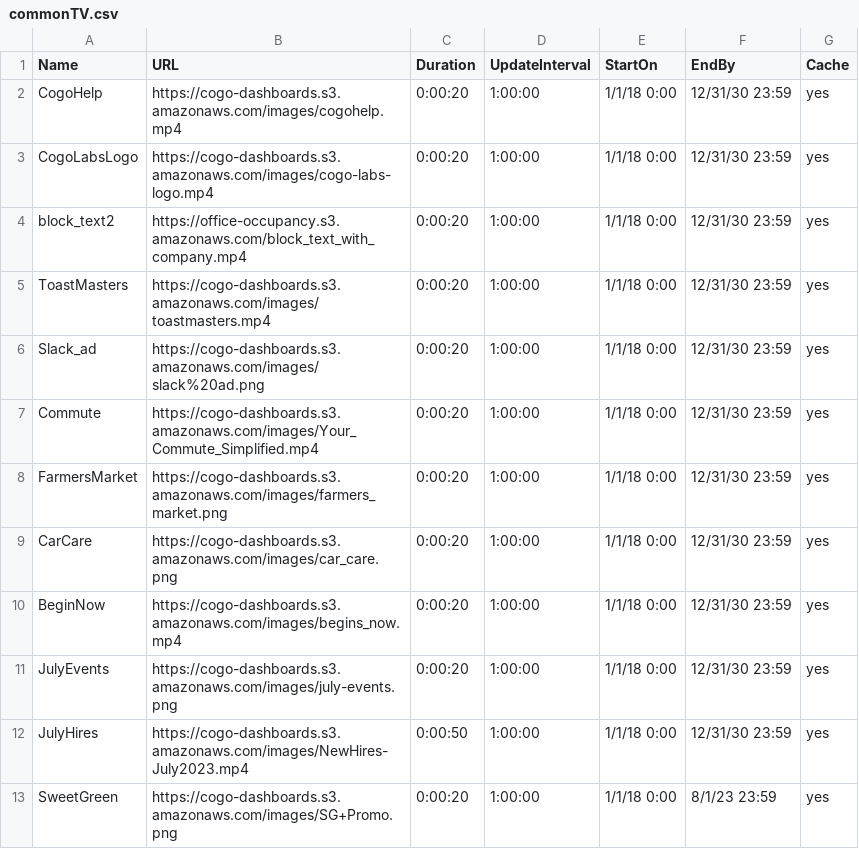
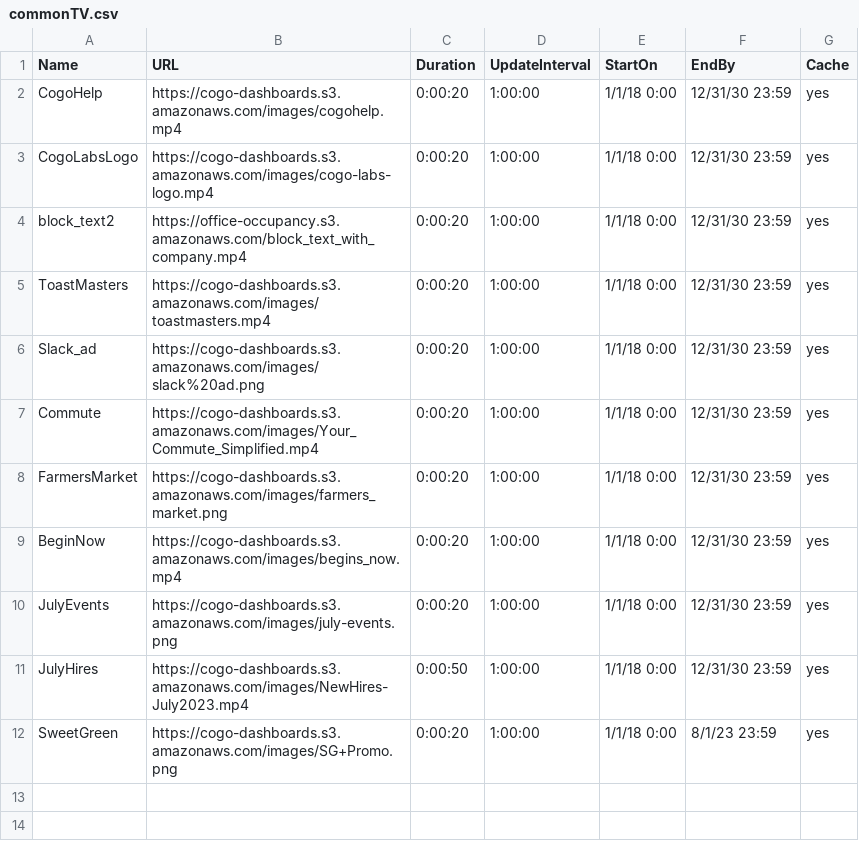
Before and after one commit to cogo-roadmaps/exhibits, a CSV file: csv/commonTV.csv, drawn as a sheet.

Commit message:
Update commonTV.csv

```diff
--- a/csv/commonTV.csv
+++ b/csv/commonTV.csv
@@ -8,3 +8,2 @@ Commute,https://cogo-dashboards.s3.amazonaws.com/images/Your_Commute_Simplified.
 FarmersMarket,https://cogo-dashboards.s3.amazonaws.com/images/farmers_market.png,0:00:20,1:00:00,1/1/18 0:00,12/31/30 23:59,yes
-CarCare,https://cogo-dashboards.s3.amazonaws.com/images/car_care.png,0:00:20,1:00:00,1/1/18 0:00,12/31/30 23:59,yes
 BeginNow,https://cogo-dashboards.s3.amazonaws.com/images/begins_now.mp4,0:00:20,1:00:00,1/1/18 0:00,12/31/30 23:59,yes
```
